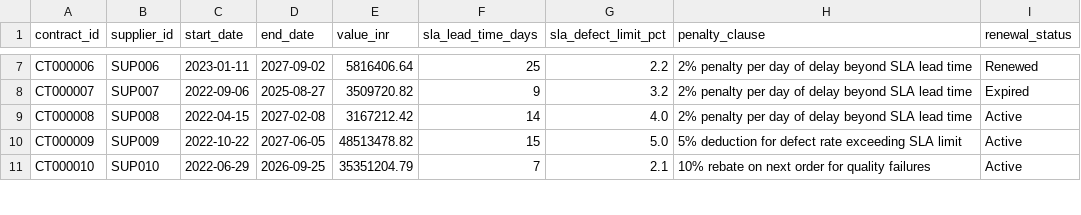
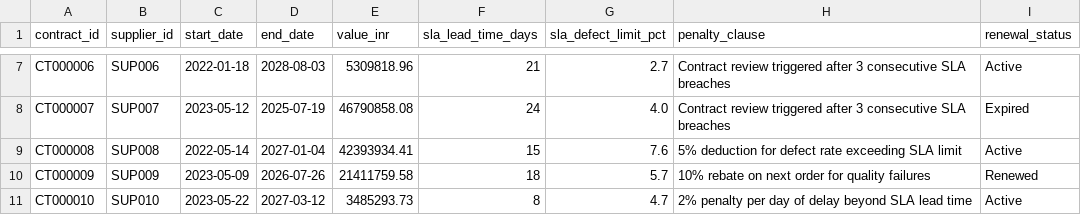
Before and after one commit to neerajvijeth/SCM-MIni-Project, a CSV file: contracts.csv, drawn as a sheet; only a part is shown, gaps mark what is left out; the diff covers the shown part only; the diff names each change by its address in the sheet, - before the commit and + after, or states it on an @@ line.

```diff
--- a/contracts.csv
+++ b/contracts.csv
-C7 (start_date): 2023-01-11
+C7 (start_date): 2022-01-18
-D7 (end_date): 2027-09-02
+D7 (end_date): 2028-08-03
-E7 (value_inr): 5816406.64
+E7 (value_inr): 5309818.96
-F7 (sla_lead_time_days): 25
+F7 (sla_lead_time_days): 21
-G7 (sla_defect_limit_pct): 2.2
+G7 (sla_defect_limit_pct): 2.7
-H7:H8 (penalty_clause): 2% penalty per day of delay beyond SLA lead time
+H7:H8 (penalty_clause): Contract review triggered after 3 consecutive SLA breaches
-I7 (renewal_status): Renewed
+I7 (renewal_status): Active
-C8 (start_date): 2022-09-06
+C8 (start_date): 2023-05-12
-D8 (end_date): 2025-08-27
+D8 (end_date): 2025-07-19
-E8 (value_inr): 3509720.82
+E8 (value_inr): 46790858.08
-F8 (sla_lead_time_days): 9
+F8 (sla_lead_time_days): 24
-G8 (sla_defect_limit_pct): 3.2
+G8 (sla_defect_limit_pct): 4.0
-C9 (start_date): 2022-04-15
+C9 (start_date): 2022-05-14
-D9 (end_date): 2027-02-08
+D9 (end_date): 2027-01-04
-E9 (value_inr): 3167212.42
+E9 (value_inr): 42393934.41
-F9 (sla_lead_time_days): 14
+F9 (sla_lead_time_days): 15
-G9 (sla_defect_limit_pct): 4.0
+G9 (sla_defect_limit_pct): 7.6
-H9 (penalty_clause): 2% penalty per day of delay beyond SLA lead time
+H9 (penalty_clause): 5% deduction for defect rate exceeding SLA limit
-C10 (start_date): 2022-10-22
+C10 (start_date): 2023-05-09
-D10 (end_date): 2027-06-05
+D10 (end_date): 2026-07-26
-E10 (value_inr): 48513478.82
+E10 (value_inr): 21411759.58
-F10 (sla_lead_time_days): 15
+F10 (sla_lead_time_days): 18
-G10 (sla_defect_limit_pct): 5.0
+G10 (sla_defect_limit_pct): 5.7
-H10 (penalty_clause): 5% deduction for defect rate exceeding SLA limit
+H10 (penalty_clause): 10% rebate on next order for quality failures
-I10 (renewal_status): Active
+I10 (renewal_status): Renewed
-C11 (start_date): 2022-06-29
+C11 (start_date): 2023-05-22
-D11 (end_date): 2026-09-25
+D11 (end_date): 2027-03-12
-E11 (value_inr): 35351204.79
+E11 (value_inr): 3485293.73
-F11 (sla_lead_time_days): 7
+F11 (sla_lead_time_days): 8
-G11 (sla_defect_limit_pct): 2.1
+G11 (sla_defect_limit_pct): 4.7
-H11 (penalty_clause): 10% rebate on next order for quality failures
+H11 (penalty_clause): 2% penalty per day of delay beyond SLA lead time
```
Also changed, not shown: 148 edited cells elsewhere in this file, anomaly_flags.csv, communications.csv, 29 other files.
